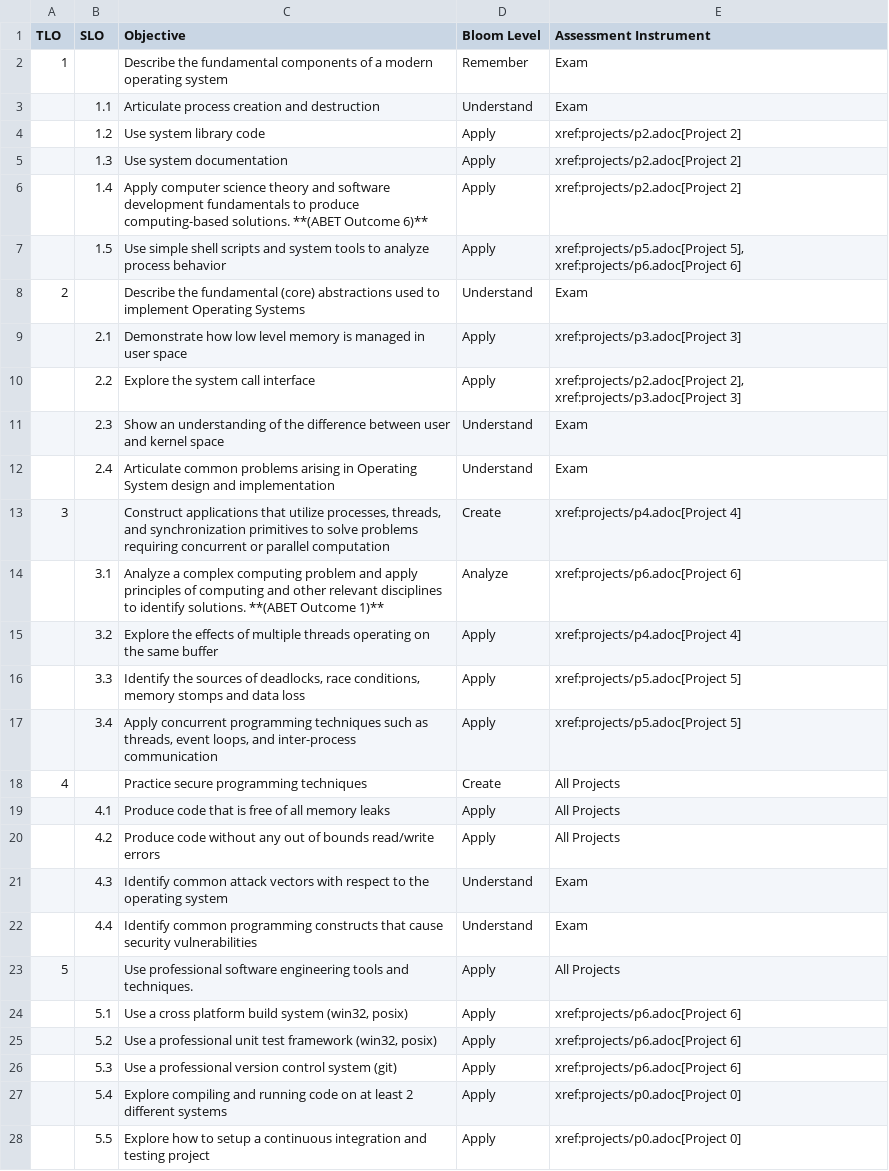
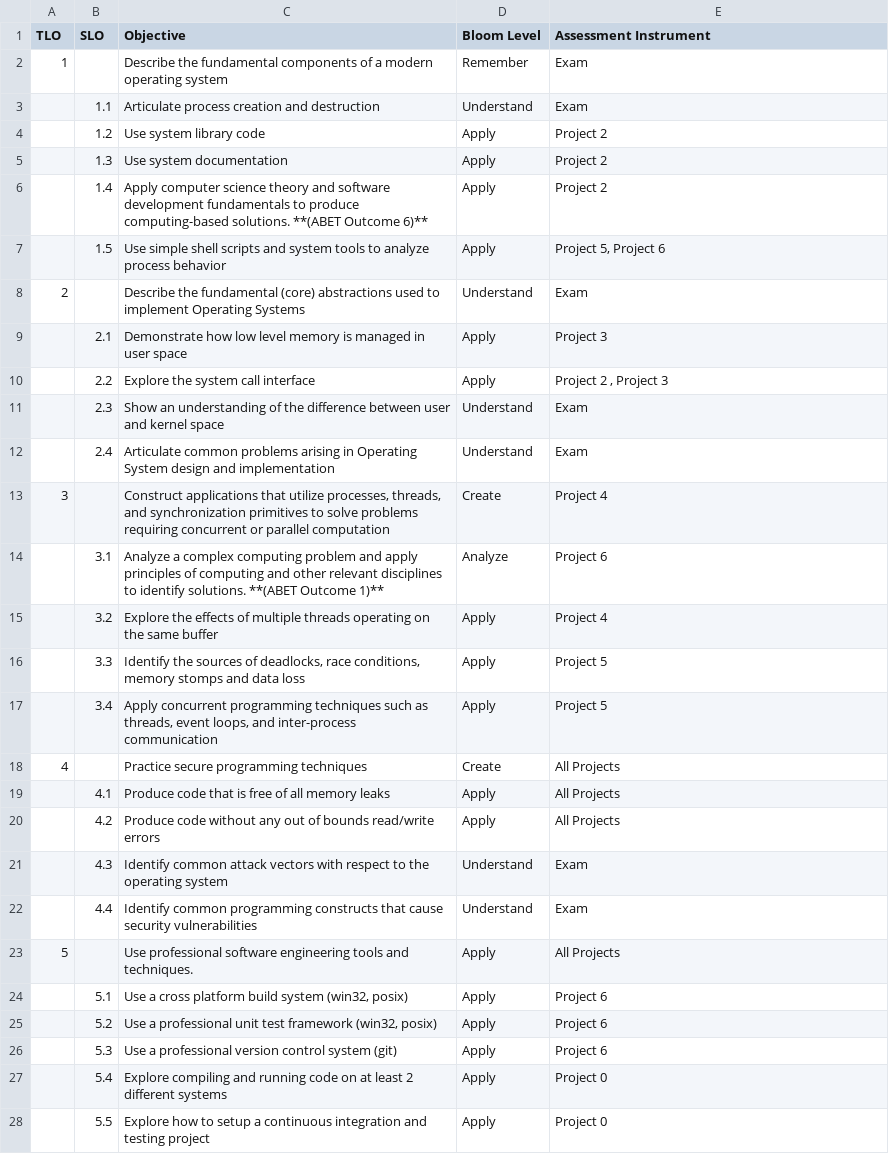
Before and after one commit to shanep/shanep.github.io, a CSV file: data/cs452/learning-objectives.csv, drawn as a sheet.

Commit message:
fixed 452 lo's

```diff
--- a/data/cs452/learning-objectives.csv
+++ b/data/cs452/learning-objectives.csv
@@ -3,16 +3,16 @@ TLO,SLO," Objective"," Bloom Level"," Assessment Instrument"
 ,1.1," Articulate process creation and destruction","Understand","Exam"
-,1.2," Use system library code","Apply","xref:projects/p2.adoc[Project 2]"
-,1.3," Use system documentation","Apply","xref:projects/p2.adoc[Project 2]"
-,1.4," Apply computer science theory and software development fundamentals to produce computing-based solutions. **(ABET Outcome 6)**","Apply","xref:projects/p2.adoc[Project 2]"
-,1.5," Use simple shell scripts and system tools to analyze process behavior","Apply","xref:projects/p5.adoc[Project 5], xref:projects/p6.adoc[Project 6]"
+,1.2," Use system library code","Apply","Project 2"
+,1.3," Use system documentation","Apply","Project 2"
+,1.4," Apply computer science theory and software development fundamentals to produce computing-based solutions. **(ABET Outcome 6)**","Apply","Project 2"
+,1.5," Use simple shell scripts and system tools to analyze process behavior","Apply","Project 5, Project 6"
 2,," Describe the fundamental (core) abstractions used to implement Operating Systems","Understand","Exam"
-,2.1," Demonstrate how low level memory is managed in user space","Apply","xref:projects/p3.adoc[Project 3]"
-,2.2," Explore the system call interface","Apply","xref:projects/p2.adoc[Project 2], xref:projects/p3.adoc[Project 3]"
+,2.1," Demonstrate how low level memory is managed in user space","Apply","Project 3"
+,2.2," Explore the system call interface","Apply","Project 2 , Project 3"
 ,2.3," Show an understanding of the difference between user and kernel space","Understand","Exam"
 ,2.4," Articulate common problems arising in Operating System design and implementation","Understand","Exam"
-3,,"Construct applications that utilize processes, threads, and synchronization primitives to solve problems requiring concurrent or parallel computation","Create","xref:projects/p4.adoc[Project 4]"
-,3.1," Analyze a complex computing problem and apply principles of computing and other relevant disciplines to identify solutions. **(ABET Outcome 1)**","Analyze","xref:projects/p6.adoc[Project 6]"
-,3.2," Explore the effects of multiple threads operating on the same buffer","Apply","xref:projects/p4.adoc[Project 4]"
-,3.3," Identify the sources of deadlocks, race conditions, memory stomps and data loss","Apply","xref:projects/p5.adoc[Project 5]"
-,3.4," Apply concurrent programming techniques such as threads, event loops, and inter-process communication","Apply","xref:projects/p5.adoc[Project 5]"
+3,,"Construct applications that utilize processes, threads, and synchronization primitives to solve problems requiring concurrent or parallel computation","Create","Project 4"
+,3.1," Analyze a complex computing problem and apply principles of computing and other relevant disciplines to identify solutions. **(ABET Outcome 1)**","Analyze","Project 6"
+,3.2," Explore the effects of multiple threads operating on the same buffer","Apply","Project 4"
+,3.3," Identify the sources of deadlocks, race conditions, memory stomps and data loss","Apply","Project 5"
+,3.4," Apply concurrent programming techniques such as threads, event loops, and inter-process communication","Apply","Project 5"
 4,," Practice secure programming techniques","Create","All Projects"
@@ -23,6 +23,6 @@ TLO,SLO," Objective"," Bloom Level"," Assessment Instrument"
 5,," Use professional software engineering tools and techniques.","Apply","All Projects"
-,5.1," Use a cross platform build system (win32, posix)","Apply","xref:projects/p6.adoc[Project 6]"
-,5.2," Use a professional unit test framework  (win32, posix)","Apply","xref:projects/p6.adoc[Project 6]"
-,5.3," Use a professional version control system (git)","Apply","xref:projects/p6.adoc[Project 6]"
-,5.4," Explore compiling and running code on at least 2 different systems","Apply","xref:projects/p0.adoc[Project 0]"
-,5.5,"Explore how to setup a continuous integration and testing project","Apply","xref:projects/p0.adoc[Project 0]"
+,5.1," Use a cross platform build system (win32, posix)","Apply","Project 6"
+,5.2," Use a professional unit test framework  (win32, posix)","Apply","Project 6"
+,5.3," Use a professional version control system (git)","Apply","Project 6"
+,5.4," Explore compiling and running code on at least 2 different systems","Apply","Project 0"
+,5.5,"Explore how to setup a continuous integration and testing project","Apply","Project 0"
```
